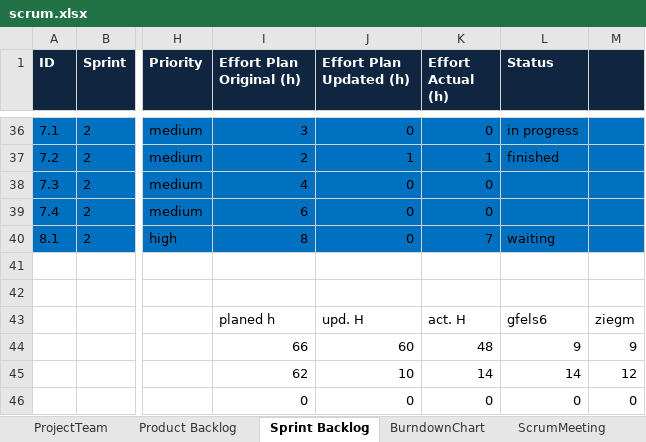
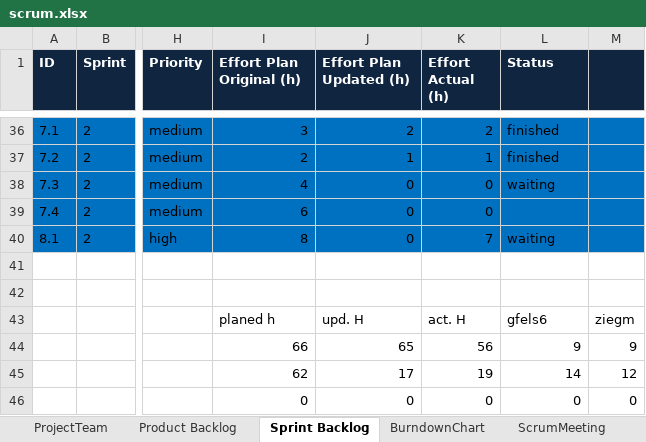
Before and after one commit to jntme/ch.bfh.btx8081.w2017.blue, an Excel workbook: doc/04-ScrumSetup/scrum.xlsx, sheet Sprint Backlog, drawn as a sheet; only a part is shown, gaps mark what is left out; values as stored, in another font and other column widths than the file's, no borders; the diff covers the shown part only; the diff names each change by its address in the sheet, - before the commit and + after, or states it on an @@ line.

```diff
--- a/doc/04-ScrumSetup/scrum.xlsx (sheet Sprint Backlog)
+++ b/doc/04-ScrumSetup/scrum.xlsx (sheet Sprint Backlog)
-J36 (Effort Plan Updated (h)): 0
+J36 (Effort Plan Updated (h)): 2
-K36 (Effort Actual (h)): 0
+K36 (Effort Actual (h)): 2
-L36 (Status): in progress
+L36 (Status): finished
-L38 (Status): (empty)
+L38 (Status): waiting
-J44 (Effort Plan Updated (h)): 60
+J44 (Effort Plan Updated (h)): 65
-K44 (Effort Actual (h)): 48
+K44 (Effort Actual (h)): 56
-J45 (Effort Plan Updated (h)): 10
+J45 (Effort Plan Updated (h)): 17
-K45 (Effort Actual (h)): 14
+K45 (Effort Actual (h)): 19
```
Also changed, not shown: 14 hidden or unhidden rows and 9 edited cells elsewhere in this sheet.
